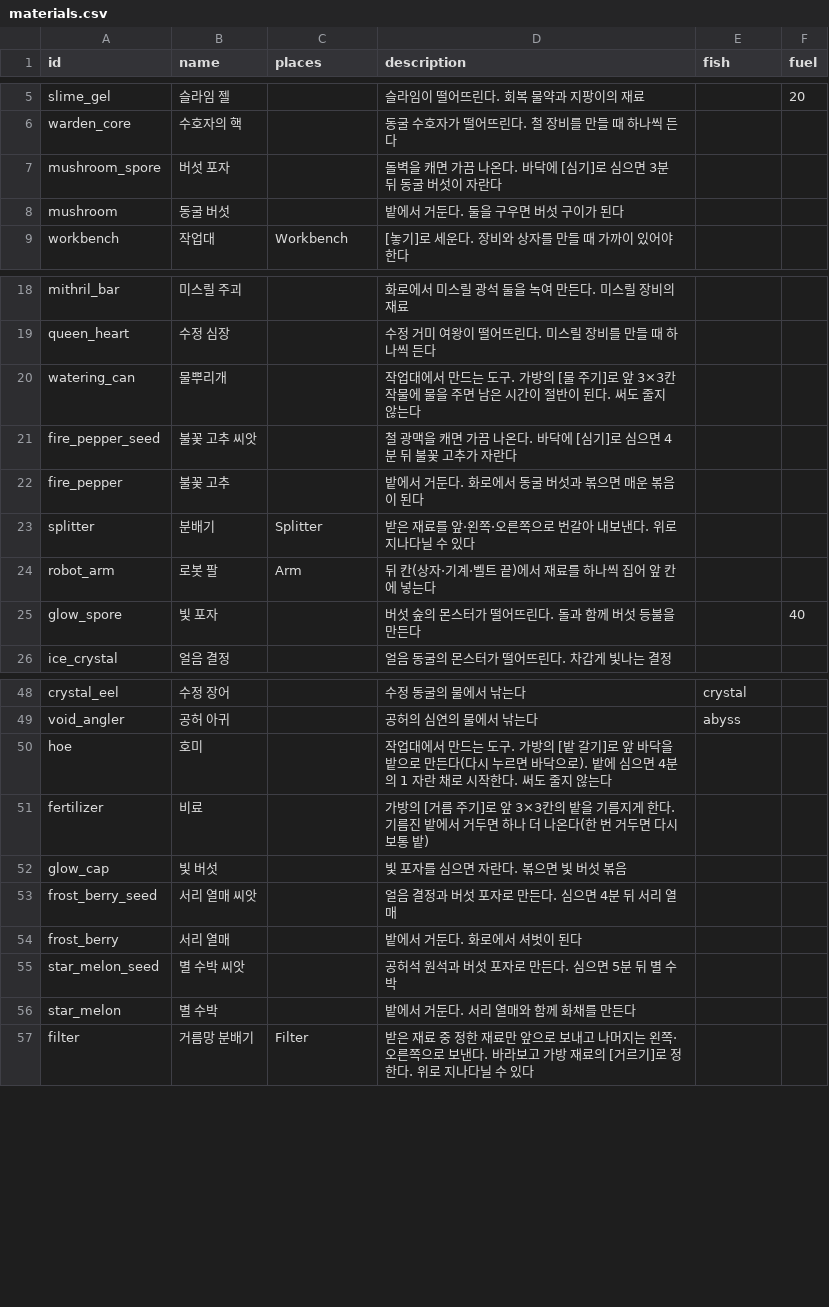
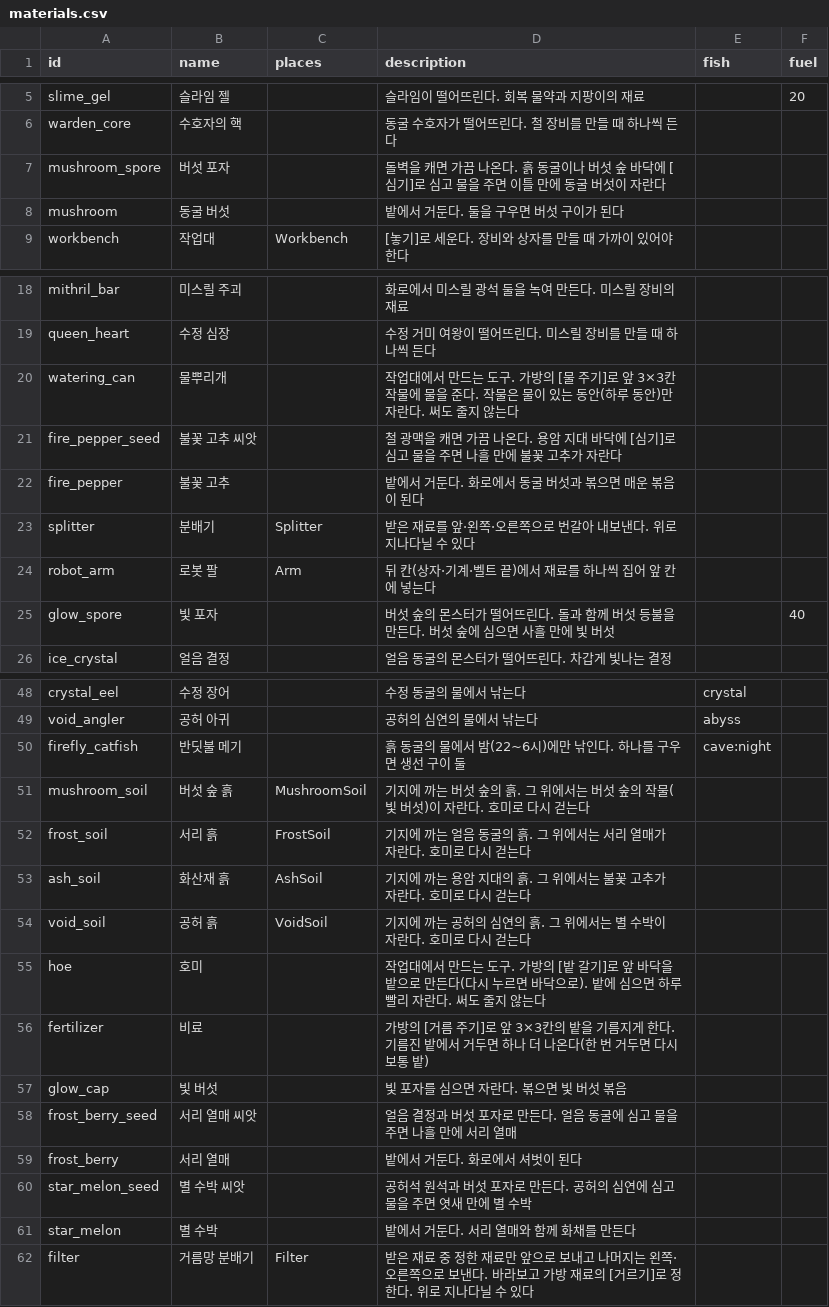
Before and after one commit to LeArc6910/pray-to, a CSV file: Assets/_Project/Data/Loot/materials.csv, drawn as a sheet; only a part is shown, gaps mark what is left out; the diff covers the shown part only.

Commit message:
Add days, sleep and nights, and grow crops by real time in their biomes
The owner chose a day cycle with biomes standing in for seasons, took
the recommended answers to the open choices, and asked that crops grow
by real time even when beds skip the night.

- A day is 20 minutes of play from six in the morning (Calendar,
  World.Clock), shown at the head of the HUD with banners at nightfall
  and morning. The clock rides in every snapshot.
- From the evening, a player beside their own bed can lie down; once
  everyone has, it is the next morning. Moving, attacking, being hit or
  losing the bed gets them up. Others see "Zz" over a sleeper.
- At night the caves keep a quarter more monsters, and the cave water
  gives a night-only fish (materials.csv fish "cave:night").
- Crops grow only while they have water, by the ticks that really pass,
  so sleeping does not grow them. Water lasts a day of play; sprinklers
  top it up before it runs dry. crops.csv now gives grow_days and the
  biomes a crop may be planted in; elsewhere planting is refused with a
  note saying where it grows. Biome soils laid at home count as that
  biome.
- A closed world waits: the clock and crops carry on from where they
  were saved. World save format 7 keeps the clock and each crop's growth
  and water; older crops come back as far along, dry.
- CoreSandbox --farm measures a machine-kept plot. Crops became tens of
  times slower, so buff foods now last ten minutes instead of three.

Protocol 0.33.0. Core tests: 346 pass, seven of them new in TimeTests.

```diff
--- a/Assets/_Project/Data/Loot/materials.csv
+++ b/Assets/_Project/Data/Loot/materials.csv
@@ -6,3 +6,3 @@ slime_gel,슬라임 젤,,슬라임이 떨어뜨린다. 회복 물약과 지팡
 warden_core,수호자의 핵,,동굴 수호자가 떨어뜨린다. 철 장비를 만들 때 하나씩 든다
-mushroom_spore,버섯 포자,,돌벽을 캐면 가끔 나온다. 바닥에 [심기]로 심으면 3분 뒤 동굴 버섯이 자란다
+mushroom_spore,버섯 포자,,돌벽을 캐면 가끔 나온다. 흙 동굴이나 버섯 숲 바닥에 [심기]로 심고 물을 주면 이틀 만에 동굴 버섯이 자란다
 mushroom,동굴 버섯,,밭에서 거둔다. 둘을 구우면 버섯 구이가 된다
@@ -19,4 +19,4 @@ mithril_bar,미스릴 주괴,,화로에서 미스릴 광석 둘을 녹여 만든
 queen_heart,수정 심장,,수정 거미 여왕이 떨어뜨린다. 미스릴 장비를 만들 때 하나씩 든다
-watering_can,물뿌리개,,작업대에서 만드는 도구. 가방의 [물 주기]로 앞 3×3칸 작물에 물을 주면 남은 시간이 절반이 된다. 써도 줄지 않는다
-fire_pepper_seed,불꽃 고추 씨앗,,철 광맥을 캐면 가끔 나온다. 바닥에 [심기]로 심으면 4분 뒤 불꽃 고추가 자란다
+watering_can,물뿌리개,,작업대에서 만드는 도구. 가방의 [물 주기]로 앞 3×3칸 작물에 물을 준다. 작물은 물이 있는 동안(하루 동안)만 자란다. 써도 줄지 않는다
+fire_pepper_seed,불꽃 고추 씨앗,,철 광맥을 캐면 가끔 나온다. 용암 지대 바닥에 [심기]로 심고 물을 주면 나흘 만에 불꽃 고추가 자란다
 fire_pepper,불꽃 고추,,밭에서 거둔다. 화로에서 동굴 버섯과 볶으면 매운 볶음이 된다
@@ -24,3 +24,3 @@ splitter,분배기,Splitter,받은 재료를 앞·왼쪽·오른쪽으로 번갈
 robot_arm,로봇 팔,Arm,뒤 칸(상자·기계·벨트 끝)에서 재료를 하나씩 집어 앞 칸에 넣는다
-glow_spore,빛 포자,,버섯 숲의 몬스터가 떨어뜨린다. 돌과 함께 버섯 등불을 만든다,,40
+glow_spore,빛 포자,,버섯 숲의 몬스터가 떨어뜨린다. 돌과 함께 버섯 등불을 만든다. 버섯 숲에 심으면 사흘 만에 빛 버섯,,40
 ice_crystal,얼음 결정,,얼음 동굴의 몬스터가 떨어뜨린다. 차갑게 빛나는 결정
@@ -49,8 +49,13 @@ crystal_eel,수정 장어,,수정 동굴의 물에서 낚는다,crystal
 void_angler,공허 아귀,,공허의 심연의 물에서 낚는다,abyss
-hoe,호미,,작업대에서 만드는 도구. 가방의 [밭 갈기]로 앞 바닥을 밭으로 만든다(다시 누르면 바닥으로). 밭에 심으면 4분의 1 자란 채로 시작한다. 써도 줄지 않는다,
+firefly_catfish,반딧불 메기,,흙 동굴의 물에서 밤(22~6시)에만 낚인다. 하나를 구우면 생선 구이 둘,cave:night
+mushroom_soil,버섯 숲 흙,MushroomSoil,기지에 까는 버섯 숲의 흙. 그 위에서는 버섯 숲의 작물(빛 버섯)이 자란다. 호미로 다시 걷는다,
+frost_soil,서리 흙,FrostSoil,기지에 까는 얼음 동굴의 흙. 그 위에서는 서리 열매가 자란다. 호미로 다시 걷는다,
+ash_soil,화산재 흙,AshSoil,기지에 까는 용암 지대의 흙. 그 위에서는 불꽃 고추가 자란다. 호미로 다시 걷는다,
+void_soil,공허 흙,VoidSoil,기지에 까는 공허의 심연의 흙. 그 위에서는 별 수박이 자란다. 호미로 다시 걷는다,
+hoe,호미,,작업대에서 만드는 도구. 가방의 [밭 갈기]로 앞 바닥을 밭으로 만든다(다시 누르면 바닥으로). 밭에 심으면 하루 빨리 자란다. 써도 줄지 않는다,
 fertilizer,비료,,가방의 [거름 주기]로 앞 3×3칸의 밭을 기름지게 한다. 기름진 밭에서 거두면 하나 더 나온다(한 번 거두면 다시 보통 밭),
 glow_cap,빛 버섯,,빛 포자를 심으면 자란다. 볶으면 빛 버섯 볶음,
-frost_berry_seed,서리 열매 씨앗,,얼음 결정과 버섯 포자로 만든다. 심으면 4분 뒤 서리 열매,
+frost_berry_seed,서리 열매 씨앗,,얼음 결정과 버섯 포자로 만든다. 얼음 동굴에 심고 물을 주면 나흘 만에 서리 열매,
 frost_berry,서리 열매,,밭에서 거둔다. 화로에서 셔벗이 된다,
-star_melon_seed,별 수박 씨앗,,공허석 원석과 버섯 포자로 만든다. 심으면 5분 뒤 별 수박,
+star_melon_seed,별 수박 씨앗,,공허석 원석과 버섯 포자로 만든다. 공허의 심연에 심고 물을 주면 엿새 만에 별 수박,
 star_melon,별 수박,,밭에서 거둔다. 서리 열매와 함께 화채를 만든다,
```
Also changed, not shown: 1 edited cell elsewhere in this file, Assets/_Project/Data/Guide/goals.csv, Assets/_Project/Data/Loot/consumables.csv, 46 other files.
